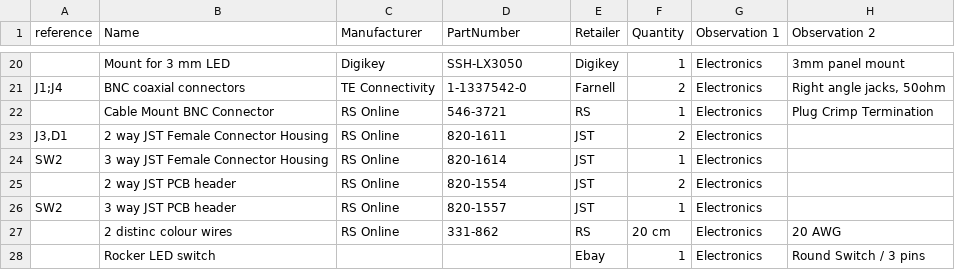
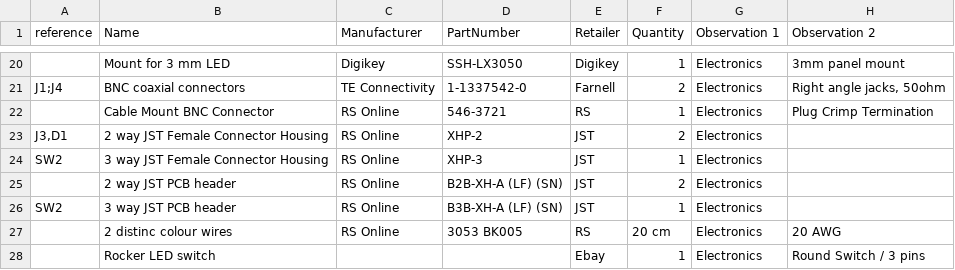
Before and after one commit to astronicmn/stuffs, a CSV file: BOM (1).csv, drawn as a sheet; only a part is shown, gaps mark what is left out.

Commit message:
Update BOM (1).csv

```diff
--- a/BOM (1).csv
+++ b/BOM (1).csv
@@ -22,7 +22,7 @@ J1;J4,BNC coaxial connectors,TE Connectivity,1-1337542-0,Farnell,2,Electronics,"
 ,Cable Mount BNC Connector,RS Online,546-3721,RS,1,Electronics,Plug Crimp Termination
-"J3,D1",2 way JST Female Connector Housing,RS Online,820-1611,JST,2,Electronics,
-SW2,3 way JST Female Connector Housing,RS Online,820-1614,JST,1,Electronics,
-,2 way JST PCB header,RS Online,820-1554,JST,2,Electronics,
-SW2,3 way JST PCB header,RS Online,820-1557,JST,1,Electronics,
-,2 distinc colour wires,RS Online,331-862,RS,20 cm,Electronics,20 AWG
+"J3,D1",2 way JST Female Connector Housing,RS Online,XHP-2,JST,2,Electronics,
+SW2,3 way JST Female Connector Housing,RS Online,XHP-3,JST,1,Electronics,
+,2 way JST PCB header,RS Online,B2B-XH-A (LF) (SN),JST,2,Electronics,
+SW2,3 way JST PCB header,RS Online,B3B-XH-A (LF) (SN),JST,1,Electronics,
+,2 distinc colour wires,RS Online,3053 BK005,RS,20 cm,Electronics,20 AWG
 ,Rocker LED switch,,,Ebay,1,Electronics,Round Switch / 3 pins
```
